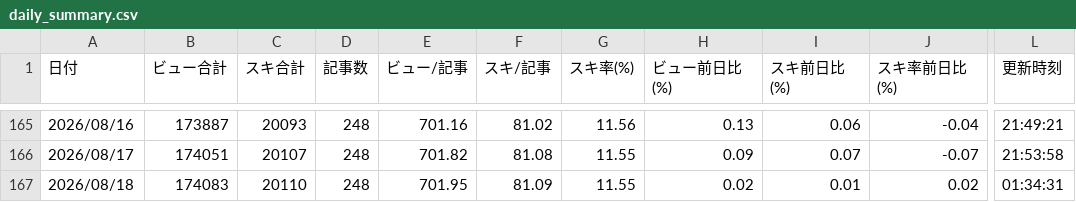
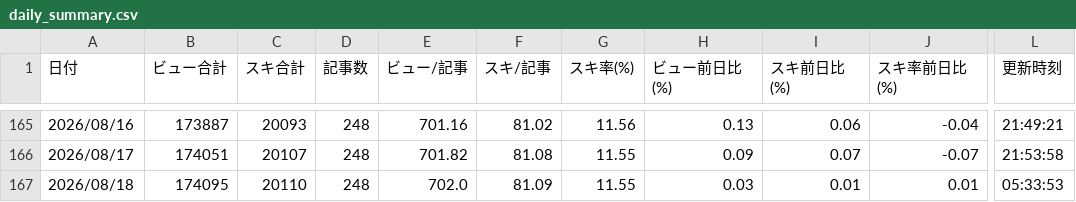
Before and after one commit to coolboylovegirl-byte/note-stats-dashboard, a CSV file: data/daily_summary.csv, drawn as a sheet; only a part is shown, gaps mark what is left out; the diff names each change by its address in the sheet, - before the commit and + after, or states it on an @@ line.

```diff
--- a/data/daily_summary.csv
+++ b/data/daily_summary.csv
-B167 (ビュー合計): 174083
+B167 (ビュー合計): 174095
-E167 (ビュー/記事): 701.95
+E167 (ビュー/記事): 702.0
-H167 (ビュー前日比(%)): 0.02
+H167 (ビュー前日比(%)): 0.03
-J167 (スキ率前日比(%)): 0.02
+J167 (スキ率前日比(%)): 0.01
-L167 (更新時刻): 01:34:31
+L167 (更新時刻): 05:33:53
```
Also changed, not shown: data/followers.csv, data/monthly_summary.csv, 5 other files.
